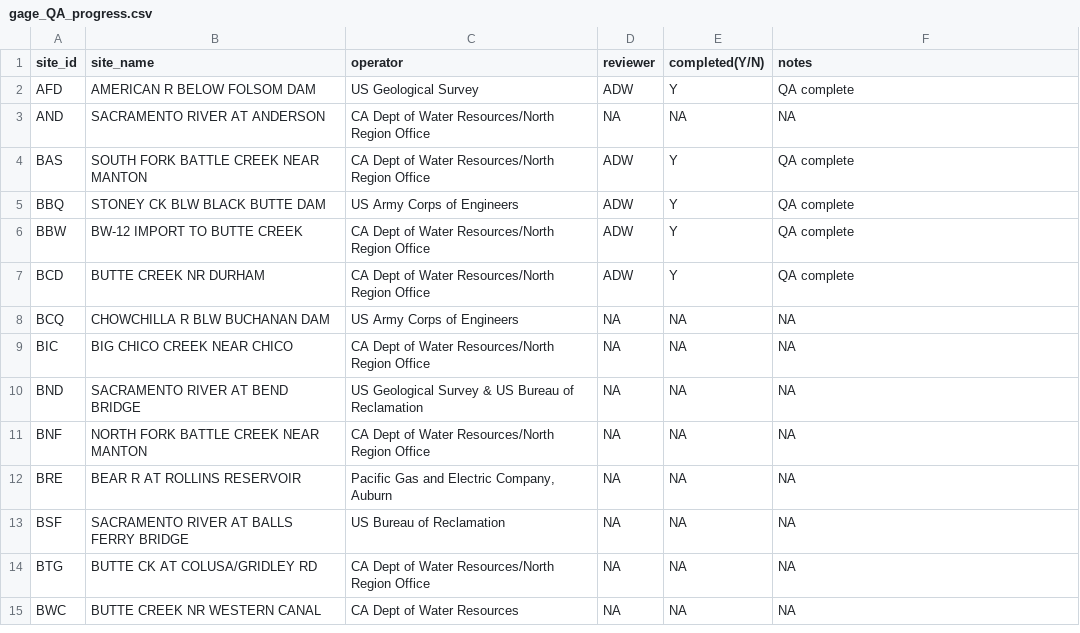
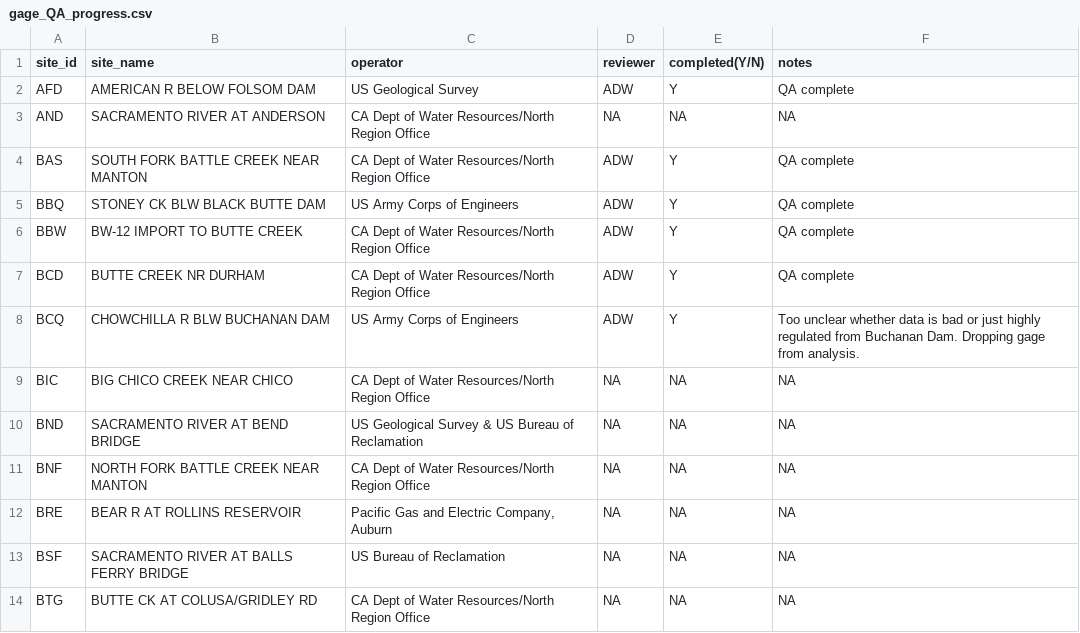
Before and after one commit to ucd-cws/streamtemp_classification, a CSV file: data/data_review/gage_QA_progress.csv, drawn as a sheet; only a part is shown; the shorter side is filled out with more unchanged rows.

Commit message:
QA completed for cdec gage BCQ. Too unclear whether data is all bad or highly influenced by Buchanan Dam. Dropping gage from analysis, no data file exported.

```diff
--- a/data/data_review/gage_QA_progress.csv
+++ b/data/data_review/gage_QA_progress.csv
@@ -7,3 +7,3 @@ BBW,BW-12 IMPORT TO BUTTE CREEK,CA Dept of Water Resources/North Region Office,A
 BCD,BUTTE CREEK NR DURHAM,CA Dept of Water Resources/North Region Office,ADW,Y,QA complete
-BCQ,CHOWCHILLA R BLW BUCHANAN DAM,US Army Corps of Engineers,NA,NA,NA
+BCQ,CHOWCHILLA R BLW BUCHANAN DAM,US Army Corps of Engineers,ADW,Y,Too unclear whether data is bad or just highly regulated from Buchanan Dam. Dropping gage from analysis.
 BIC,BIG CHICO CREEK NEAR CHICO,CA Dept of Water Resources/North Region Office,NA,NA,NA
```
Also changed, not shown: 1 other file.
